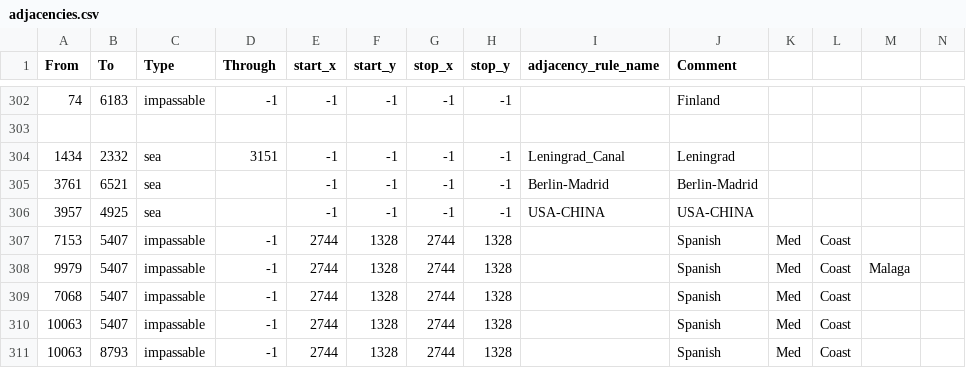
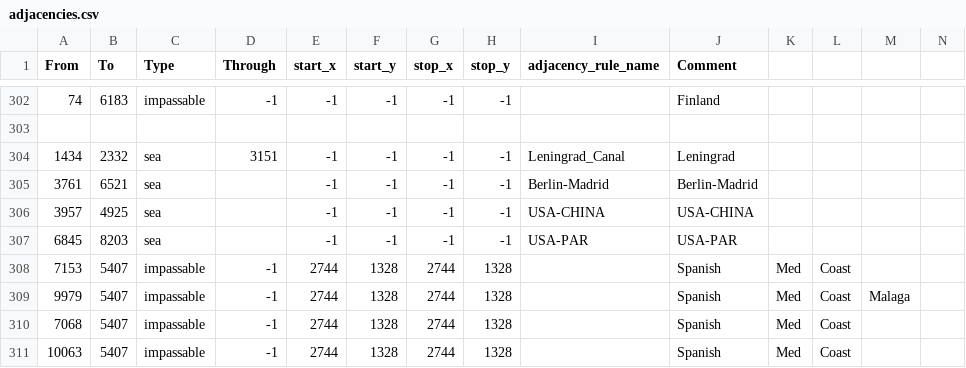
Before and after one commit to Mumiago/MFU-Updated, a CSV file: map/adjacencies.csv, drawn as a sheet; only a part is shown, gaps mark what is left out; the shorter side is filled out with more unchanged rows.

```diff
--- a/map/adjacencies.csv
+++ b/map/adjacencies.csv
@@ -306,2 +306,3 @@ From;To;Type;Through;start_x;start_y;stop_x;stop_y;adjacency_rule_name;Comment;;
 3957;4925;sea;;-1;-1;-1;-1;USA-CHINA;USA-CHINA;;;;
+6845;8203;sea;;-1;-1;-1;-1;USA-PAR;USA-PAR;;;;
 7153;5407;impassable;-1;2744;1328;2744;1328;;Spanish;Med;Coast;;
```
Also changed, not shown: 13 other files.
